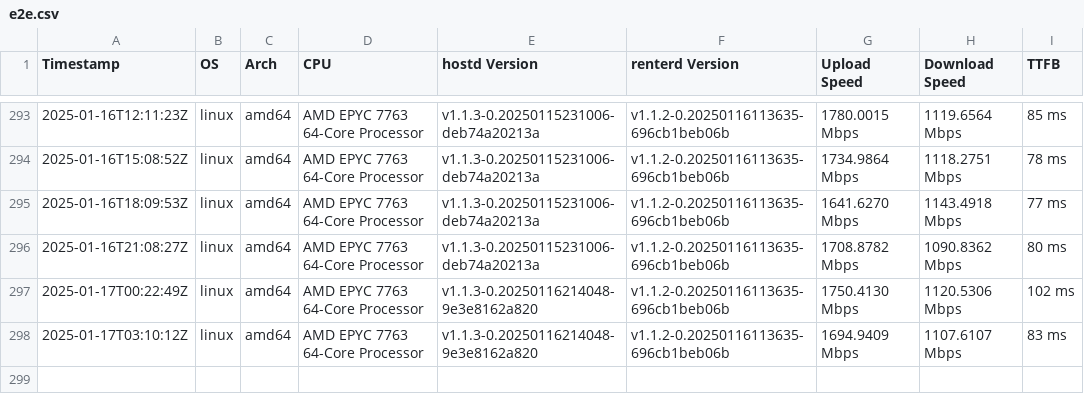
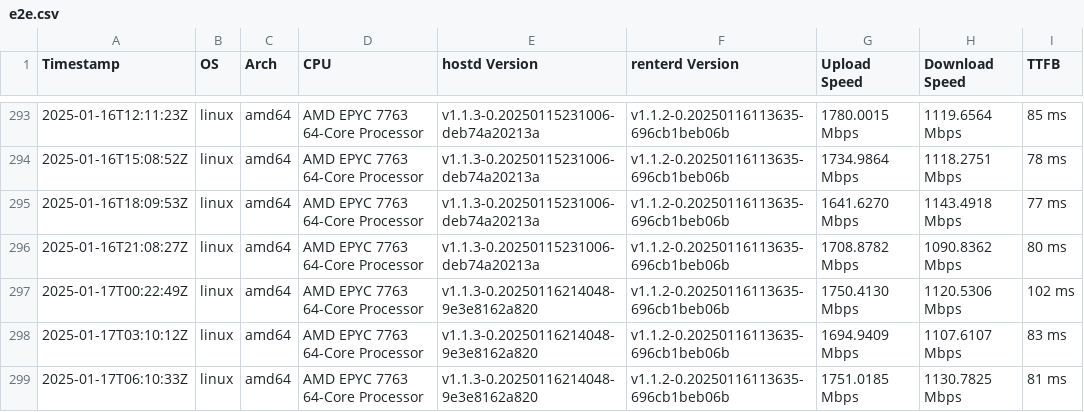
Before and after one commit to SiaFoundation/benchmark, a CSV file: results/e2e.csv, drawn as a sheet; only a part is shown, gaps mark what is left out; the diff names each change by its address in the sheet, - before the commit and + after, or states it on an @@ line.

```diff
--- a/results/e2e.csv
+++ b/results/e2e.csv
+row 299: 2025-01-17T06:10:33Z | linux | amd64 | AMD EPYC 7763 64-Core Processor | v1.1.3-0.20250116214048-9e3e8162a820 | v1.1.2-0.20250116113635-696cb1beb06b | 1751.0185 Mbps | 1130.7825 Mbps | 81 ms
```
Also changed, not shown: results/rhp2.csv, results/rhp3.csv, 1 other file.
